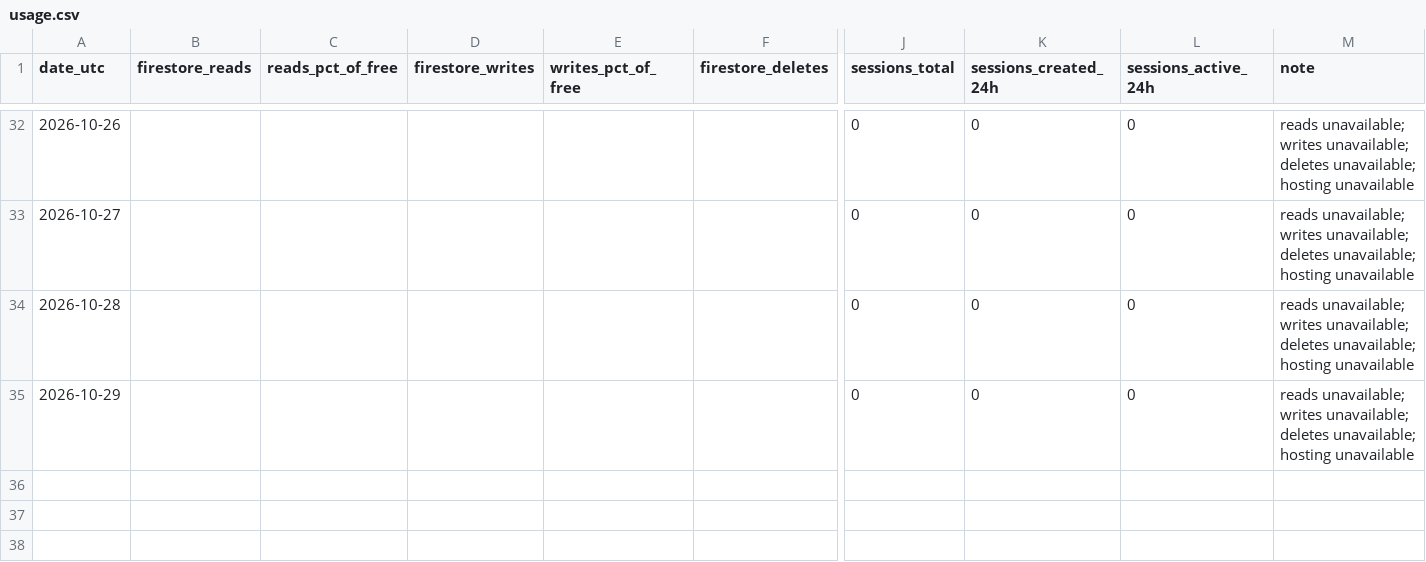
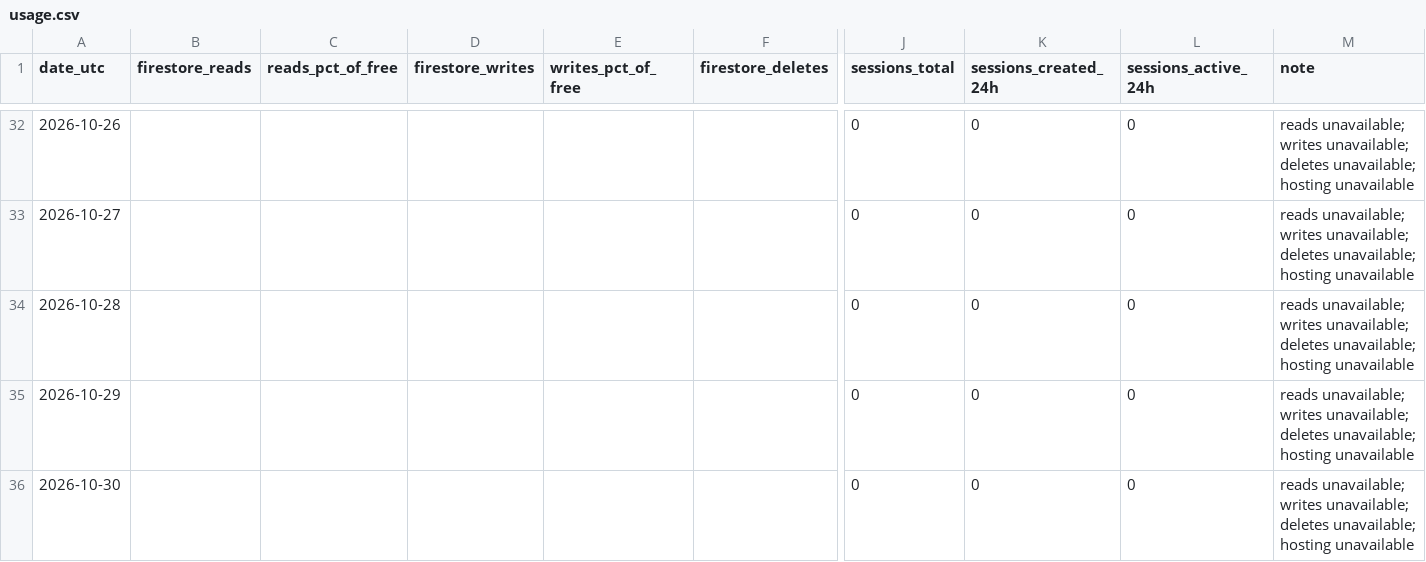
Before and after one commit to TheJuanGastelum/RaiseMyHand, a CSV file: usage/usage.csv, drawn as a sheet; only a part is shown, gaps mark what is left out; rows hold the shown columns only; the diff names each change by its address in the sheet, - before the commit and + after, or states it on an @@ line.

```diff
--- a/usage/usage.csv
+++ b/usage/usage.csv
+row 36: 2026-10-30 |  |  |  |  |  | 0 | 0 | 0 | reads unavailable; writes unavailable; deletes unavailable; hosting unavailable
```
